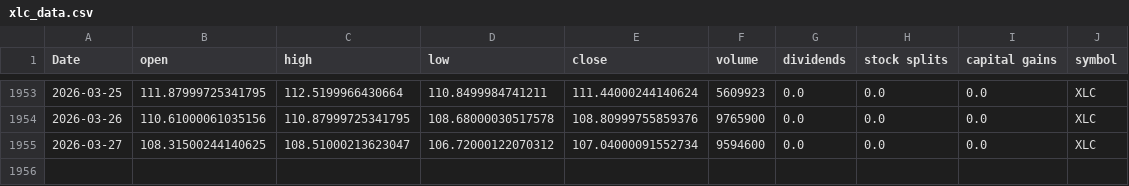
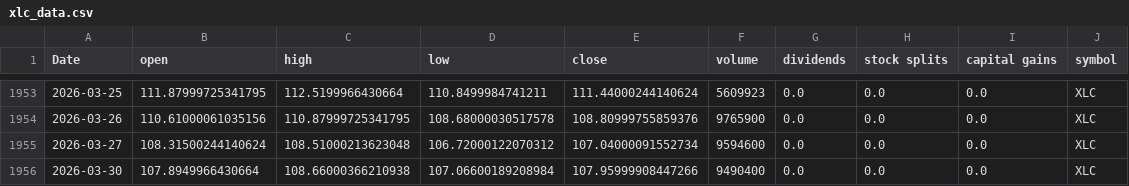
Before and after one commit to Akishai18/SignalM, a CSV file: data/sectors/xlc_data.csv, drawn as a sheet; only a part is shown, gaps mark what is left out.

```diff
--- a/data/sectors/xlc_data.csv
+++ b/data/sectors/xlc_data.csv
@@ -1954,2 +1954,3 @@ Date,open,high,low,close,volume,dividends,stock splits,capital gains,symbol
 2026-03-26,110.61000061035156,110.87999725341795,108.68000030517578,108.80999755859376,9765900,0.0,0.0,0.0,XLC
-2026-03-27,108.31500244140625,108.51000213623047,106.72000122070312,107.04000091552734,9594600,0.0,0.0,0.0,XLC
+2026-03-27,108.31500244140624,108.51000213623048,106.72000122070312,107.04000091552734,9594600,0.0,0.0,0.0,XLC
+2026-03-30,107.8949966430664,108.66000366210938,107.06600189208984,107.95999908447266,9490400,0.0,0.0,0.0,XLC
```
Also changed, not shown: data/sectors/xle_data.csv, data/sectors/xli_data.csv, 45 other files.
